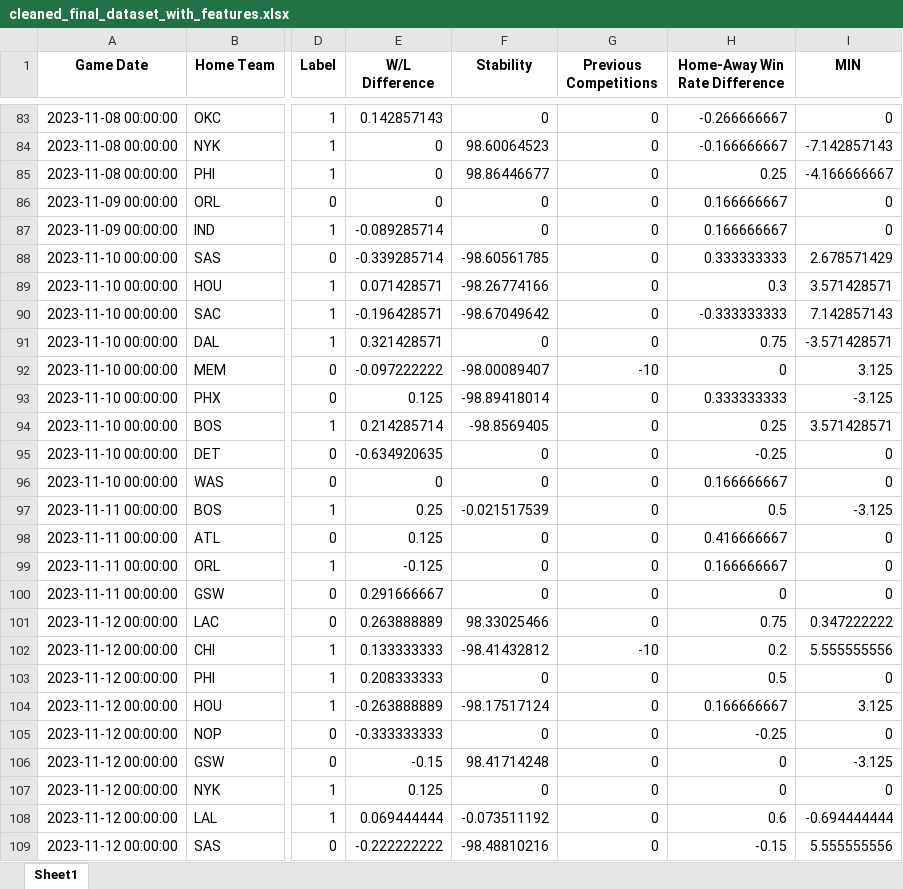
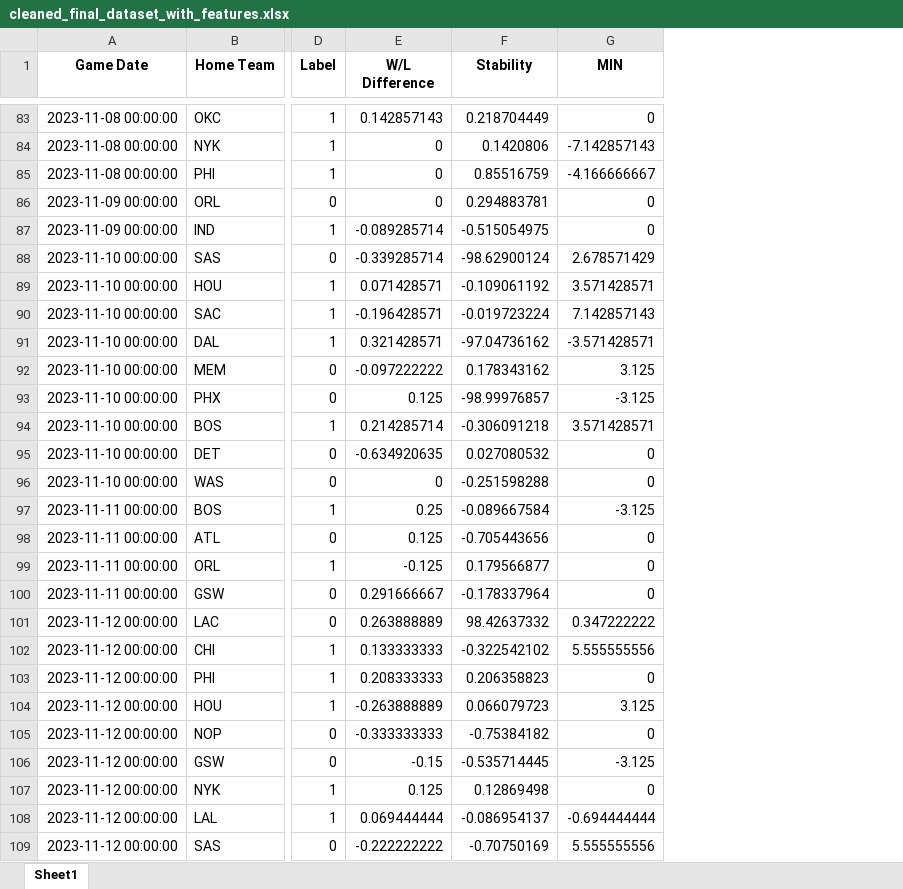
Before and after one commit to YuerTang/Stats101CProjects, an Excel workbook: Resources/cleaned_final_dataset_with_features.xlsx, sheet Sheet1, drawn as a sheet; only a part is shown, gaps mark what is left out; values as stored, in another font and other column widths than the file's, no borders; the diff covers the shown part only; the diff names each change by its address in the sheet, - before the commit and + after, or states it on an @@ line.

```diff
--- a/Resources/cleaned_final_dataset_with_features.xlsx (sheet Sheet1)
+++ b/Resources/cleaned_final_dataset_with_features.xlsx (sheet Sheet1)
-column G (Previous Competitions), rows 83-109: 0 | 0 | 0 | 0 | 0 | 0 | 0 | 0 | 0 | -10 | 0 | 0 | 0 | 0 | 0 | 0 | 0 | 0 | 0 | -10 | 0 | 0 | 0 | 0 | 0 | 0 | 0
-column H (Home-Away Win Rate Difference), rows 83-109: -0.266666667 | -0.166666667 | 0.25 | 0.166666667 | 0.166666667 | 0.333333333 | 0.3 | -0.333333333 | 0.75 | 0 | 0.333333333 | 0.25 | -0.25 | 0.166666667 | 0.5 | 0.416666667 | 0.166666667 | 0 | 0.75 | 0.2 | 0.5 | 0.166666667 | -0.25 | 0 | 0 | 0.6 | -0.15
-F83 (Stability): 0
+F83 (Stability): 0.218704449
-F84 (Stability): 98.60064523
+F84 (Stability): 0.1420806
-F85 (Stability): 98.86446677
+F85 (Stability): 0.85516759
-F86 (Stability): 0
+F86 (Stability): 0.294883781
-F87 (Stability): 0
+F87 (Stability): -0.515054975
-F88 (Stability): -98.60561785
+F88 (Stability): -98.62900124
-F89 (Stability): -98.26774166
+F89 (Stability): -0.109061192
-F90 (Stability): -98.67049642
+F90 (Stability): -0.019723224
-F91 (Stability): 0
+F91 (Stability): -97.04736162
-F92 (Stability): -98.00089407
+F92 (Stability): 0.178343162
-F93 (Stability): -98.89418014
+F93 (Stability): -98.99976857
-F94 (Stability): -98.8569405
+F94 (Stability): -0.306091218
-F95 (Stability): 0
+F95 (Stability): 0.027080532
-F96 (Stability): 0
+F96 (Stability): -0.251598288
-F97 (Stability): -0.021517539
+F97 (Stability): -0.089667584
-F98 (Stability): 0
+F98 (Stability): -0.705443656
-F99 (Stability): 0
+F99 (Stability): 0.179566877
-F100 (Stability): 0
+F100 (Stability): -0.178337964
-F101 (Stability): 98.33025466
+F101 (Stability): 98.42637332
-F102 (Stability): -98.41432812
+F102 (Stability): -0.322542102
-F103 (Stability): 0
+F103 (Stability): 0.206358823
-F104 (Stability): -98.17517124
+F104 (Stability): 0.066079723
-F105 (Stability): 0
+F105 (Stability): -0.75384182
-F106 (Stability): 98.41714248
+F106 (Stability): -0.535714445
-F107 (Stability): 0
+F107 (Stability): 0.12869498
-F108 (Stability): -0.073511192
+F108 (Stability): -0.086954137
-F109 (Stability): -98.48810216
+F109 (Stability): -0.70750169
```
Also changed, not shown: 1163 edited cells elsewhere in this sheet, Resources/Dataset_With_Stability.xlsx, 2 other files.
